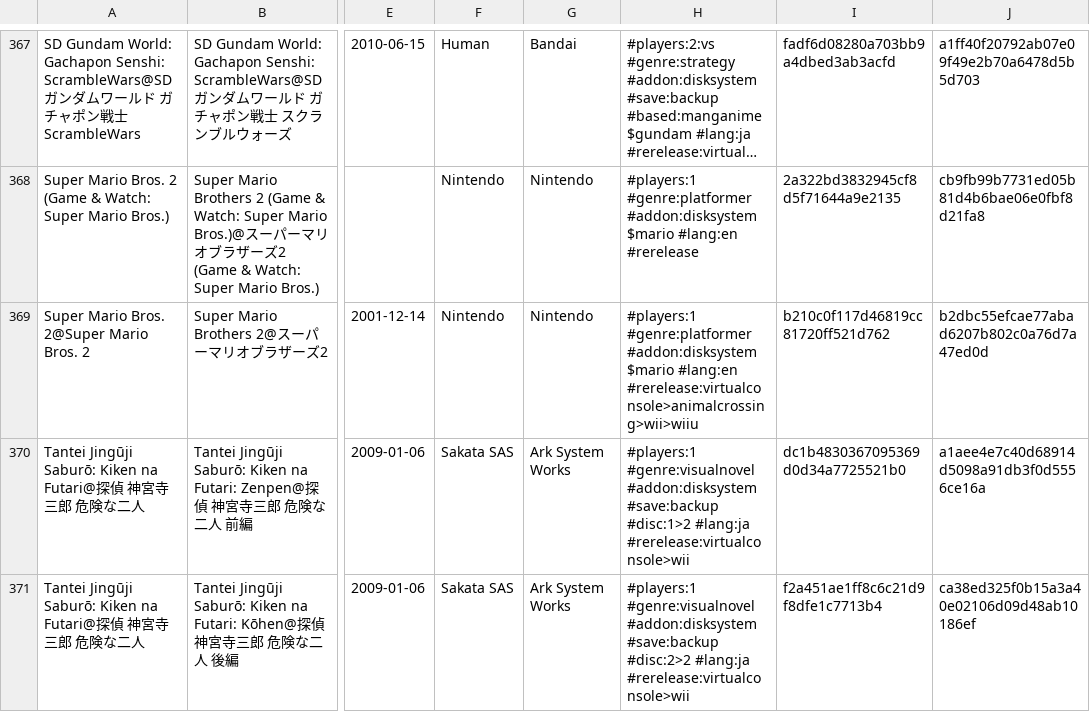
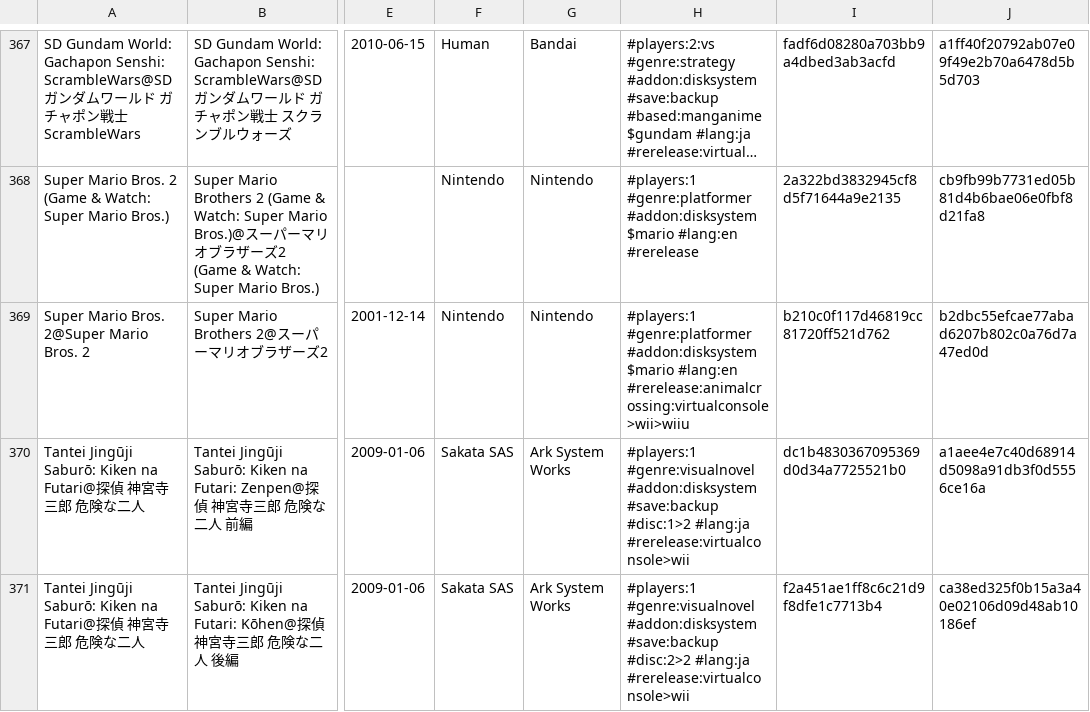
Before and after one commit to PigSaint/GameDataBase, a CSV file: console_nintendo_famicomdisksystem.csv, drawn as a sheet; only a part is shown, gaps mark what is left out; long unchanged cells end in …; the diff names each change by its address in the sheet, - before the commit and + after, or states it on an @@ line.

Commit message:
Update console_nintendo_famicomdisksystem.csv

```diff
--- a/console_nintendo_famicomdisksystem.csv
+++ b/console_nintendo_famicomdisksystem.csv
-H369: …$mario #lang:en #rerelease:virtualconsole>animalcrossing>wii>wiiu
+H369: …$mario #lang:en #rerelease:animalcrossing:virtualconsole>wii>wiiu
```
